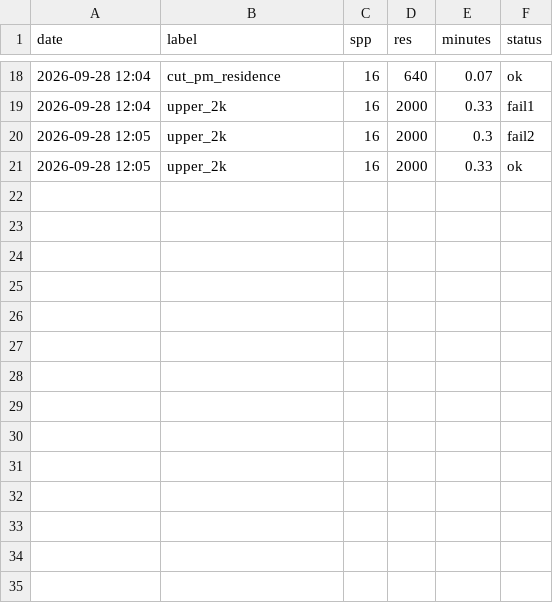
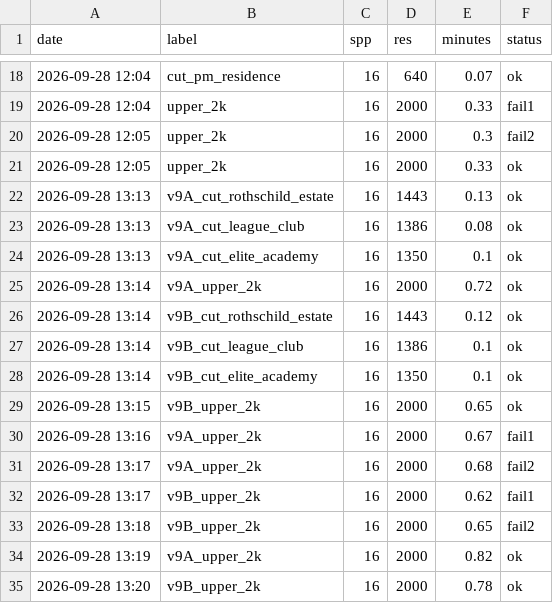
Before and after one commit to kcgoofee-jpg/my-tavern-experiments, a CSV file: logs/render_times.csv, drawn as a sheet; only a part is shown, gaps mark what is left out; the diff names each change by its address in the sheet, - before the commit and + after, or states it on an @@ line.

```diff
--- a/logs/render_times.csv
+++ b/logs/render_times.csv
+row 22: 2026-09-28 13:13 | v9A_cut_rothschild_estate | 16 | 1443 | 0.13 | ok
+row 23: 2026-09-28 13:13 | v9A_cut_league_club | 16 | 1386 | 0.08 | ok
+row 24: 2026-09-28 13:13 | v9A_cut_elite_academy | 16 | 1350 | 0.1 | ok
+row 25: 2026-09-28 13:14 | v9A_upper_2k | 16 | 2000 | 0.72 | ok
+row 26: 2026-09-28 13:14 | v9B_cut_rothschild_estate | 16 | 1443 | 0.12 | ok
+row 27: 2026-09-28 13:14 | v9B_cut_league_club | 16 | 1386 | 0.1 | ok
+row 28: 2026-09-28 13:14 | v9B_cut_elite_academy | 16 | 1350 | 0.1 | ok
+row 29: 2026-09-28 13:15 | v9B_upper_2k | 16 | 2000 | 0.65 | ok
+row 30: 2026-09-28 13:16 | v9A_upper_2k | 16 | 2000 | 0.67 | fail1
+row 31: 2026-09-28 13:17 | v9A_upper_2k | 16 | 2000 | 0.68 | fail2
+row 32: 2026-09-28 13:17 | v9B_upper_2k | 16 | 2000 | 0.62 | fail1
+row 33: 2026-09-28 13:18 | v9B_upper_2k | 16 | 2000 | 0.65 | fail2
+row 34: 2026-09-28 13:19 | v9A_upper_2k | 16 | 2000 | 0.82 | ok
+row 35: 2026-09-28 13:20 | v9B_upper_2k | 16 | 2000 | 0.78 | ok
```
Also changed, not shown: 8 other files.
